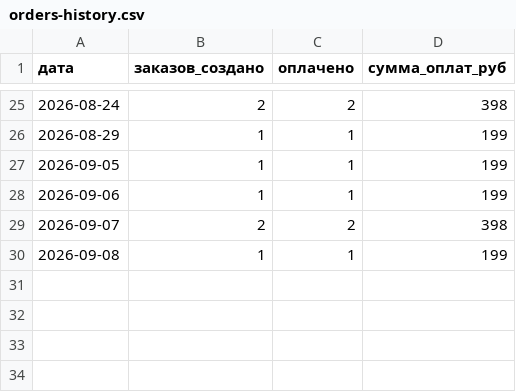
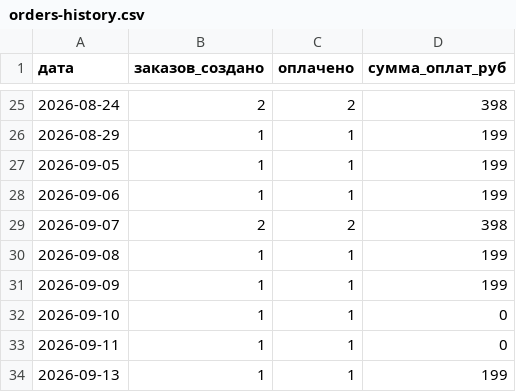
Before and after one commit to nikolaylobanovrus/ClaudeCode, a CSV file: docs/orders-history.csv, drawn as a sheet; only a part is shown, gaps mark what is left out; the diff names each change by its address in the sheet, - before the commit and + after, or states it on an @@ line.

```diff
--- a/docs/orders-history.csv
+++ b/docs/orders-history.csv
+row 31: 2026-09-09 | 1 | 1 | 199
+row 32: 2026-09-10 | 1 | 1 | 0
+row 33: 2026-09-11 | 1 | 1 | 0
+row 34: 2026-09-13 | 1 | 1 | 199
```
